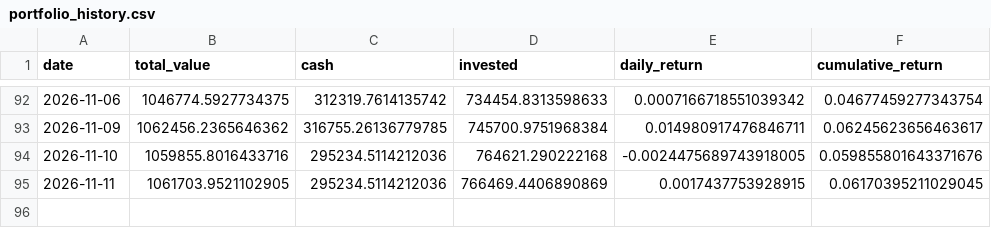
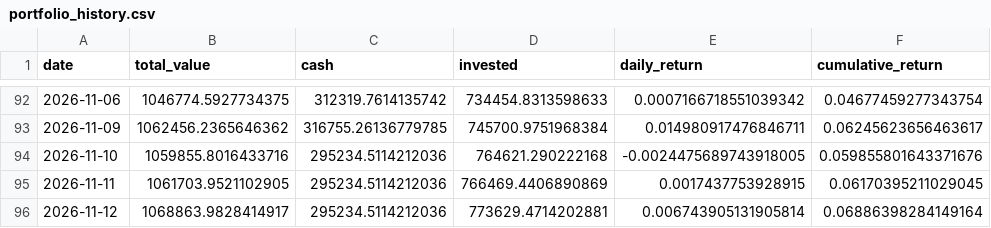
Before and after one commit to pradnyaw25/ai-portfolio-manager, a CSV file: data/portfolio_history.csv, drawn as a sheet; only a part is shown, gaps mark what is left out; the diff names each change by its address in the sheet, - before the commit and + after, or states it on an @@ line.

```diff
--- a/data/portfolio_history.csv
+++ b/data/portfolio_history.csv
+row 96: 2026-11-12 | 1068863.9828414917 | 295234.5114212036 | 773629.4714202881 | 0.006743905131905814 | 0.06886398284149164
```
Also changed, not shown: data/benchmark_history.csv, public/benchmark_history.csv, 53 other files.
